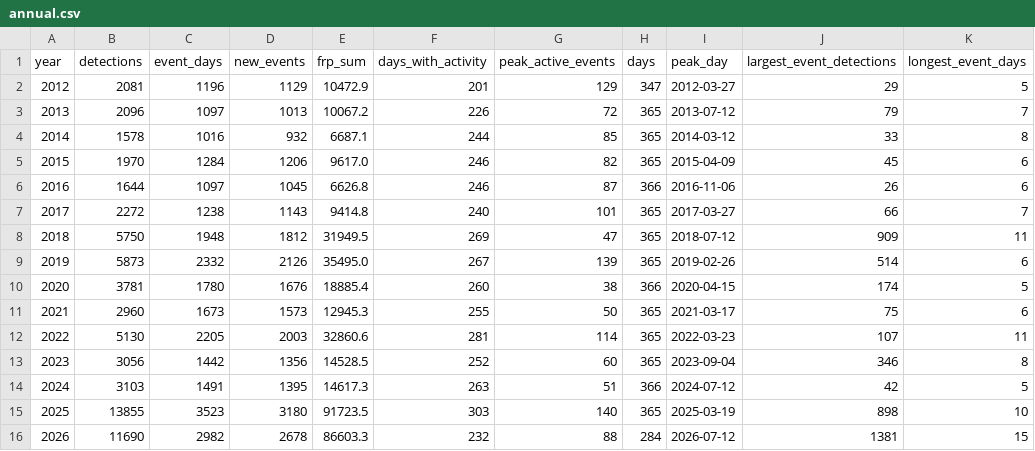
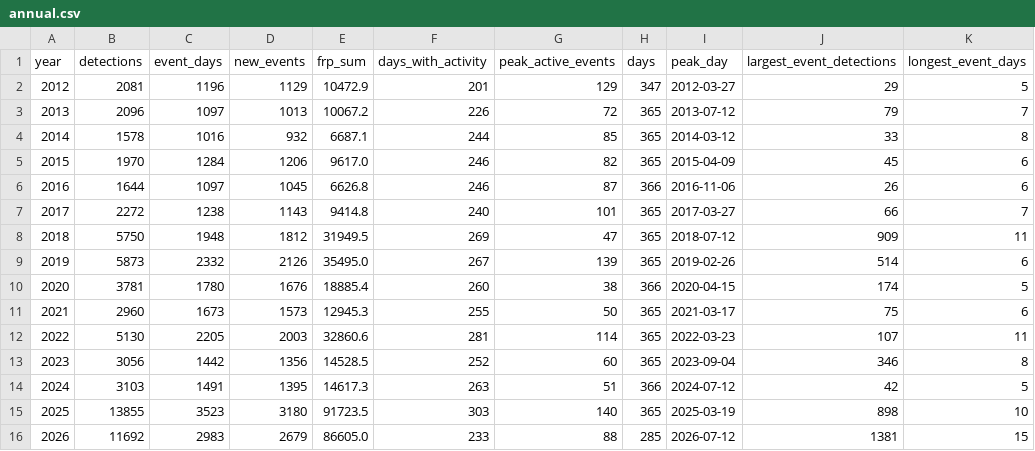
Before and after one commit to turtlestacker/uk-wildfire-satellite, a CSV file: data/processed/annual.csv, drawn as a sheet; only a part is shown; the diff names each change by its address in the sheet, - before the commit and + after, or states it on an @@ line.

```diff
--- a/data/processed/annual.csv
+++ b/data/processed/annual.csv
-B16 (detections): 11690
+B16 (detections): 11692
-C16 (event_days): 2982
+C16 (event_days): 2983
-D16 (new_events): 2678
+D16 (new_events): 2679
-E16 (frp_sum): 86603.3
+E16 (frp_sum): 86605.0
-F16 (days_with_activity): 232
+F16 (days_with_activity): 233
-H16 (days): 284
+H16 (days): 285
```
Also changed, not shown: data/processed/daily.csv, data/processed/monthly.csv, 16 other files.
